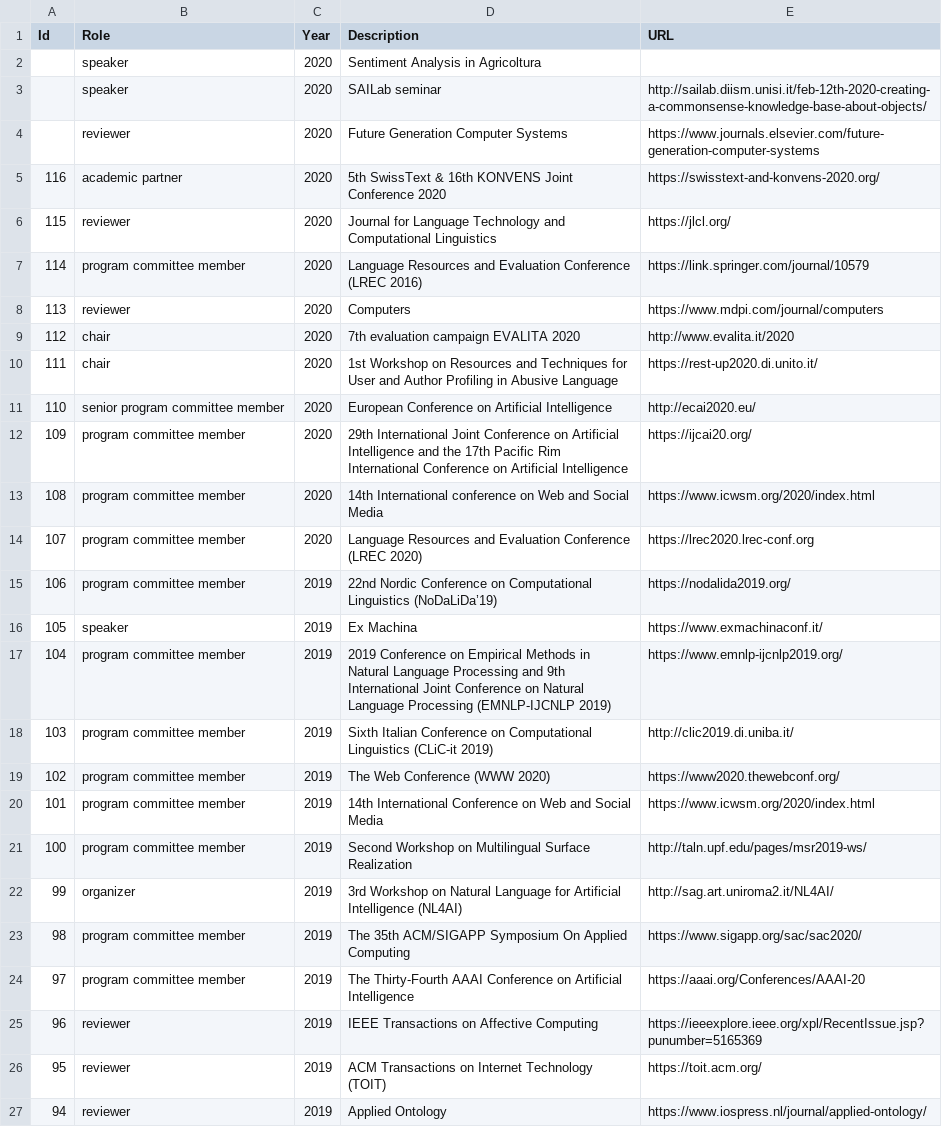
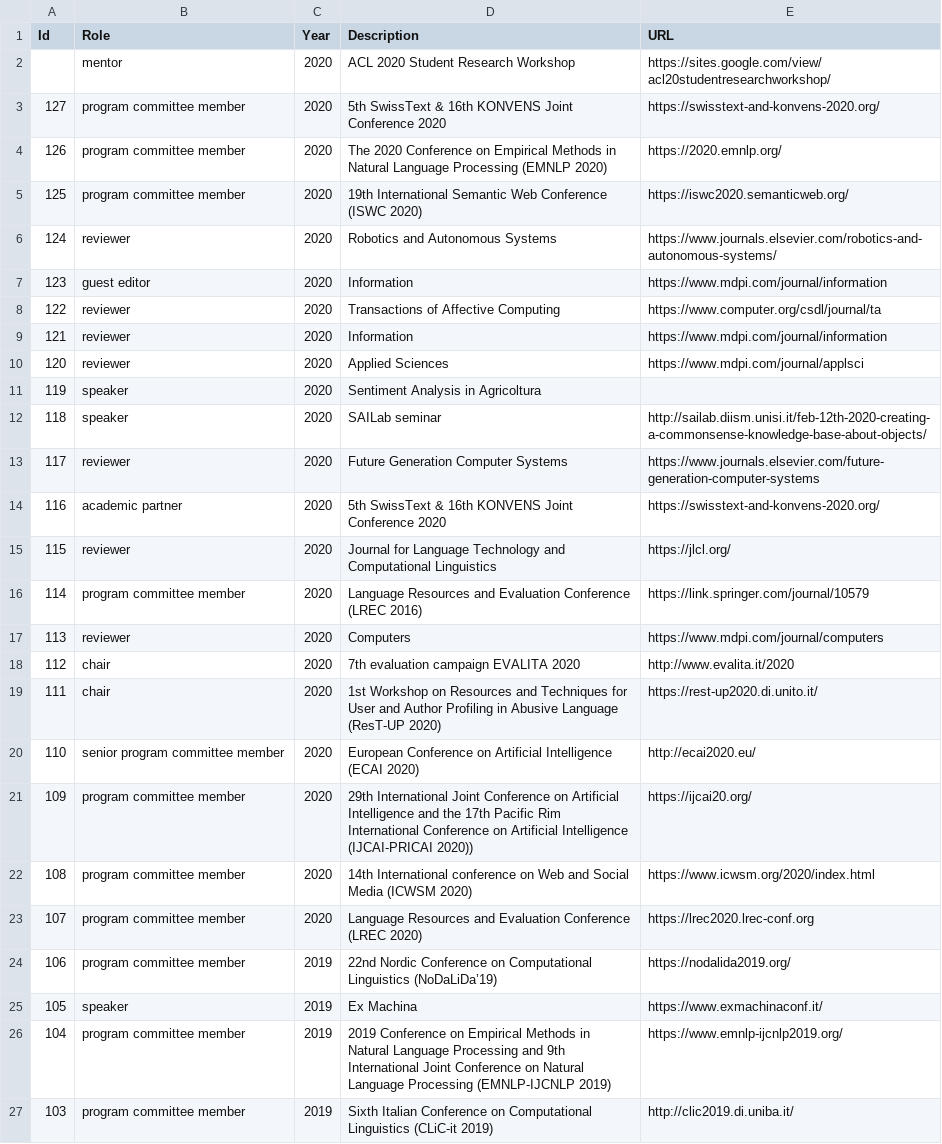
Before and after one commit to valeriobasile/valeriobasile.github.io, a CSV file: _data/activity.csv, drawn as a sheet; only a part is shown; the shorter side is filled out with more unchanged rows.

Commit message:
updated activity

```diff
--- a/_data/activity.csv
+++ b/_data/activity.csv
@@ -1,5 +1,14 @@
 Id,Role,Year,Description,URL
-,speaker,2020,Sentiment Analysis in Agricoltura,
-,speaker,2020,SAILab seminar,http://sailab.diism.unisi.it/feb-12th-2020-creating-a-commonsense-knowledge-base-about-objects/
-,reviewer,2020,Future Generation Computer Systems,https://www.journals.elsevier.com/future-generation-computer-systems
+,mentor,2020,ACL 2020 Student Research Workshop,https://sites.google.com/view/acl20studentresearchworkshop/
+127,program committee member,2020,5th SwissText & 16th KONVENS Joint Conference 2020,https://swisstext-and-konvens-2020.org/
+126,program committee member,2020,The 2020 Conference on Empirical Methods in Natural Language Processing (EMNLP 2020),https://2020.emnlp.org/
+125,program committee member,2020,19th International Semantic Web Conference (ISWC 2020),https://iswc2020.semanticweb.org/
+124,reviewer,2020,Robotics and Autonomous Systems,https://www.journals.elsevier.com/robotics-and-autonomous-systems/
+123,guest editor,2020,Information,https://www.mdpi.com/journal/information
+122,reviewer,2020,Transactions of Affective Computing,https://www.computer.org/csdl/journal/ta
+121,reviewer,2020,Information,https://www.mdpi.com/journal/information
+120,reviewer,2020,Applied Sciences,https://www.mdpi.com/journal/applsci
+119,speaker,2020,Sentiment Analysis in Agricoltura,
+118,speaker,2020,SAILab seminar,http://sailab.diism.unisi.it/feb-12th-2020-creating-a-commonsense-knowledge-base-about-objects/
+117,reviewer,2020,Future Generation Computer Systems,https://www.journals.elsevier.com/future-generation-computer-systems
 116,academic partner,2020,5th SwissText & 16th KONVENS Joint Conference 2020,https://swisstext-and-konvens-2020.org/
@@ -9,6 +18,6 @@ Id,Role,Year,Description,URL
 112,chair,2020,7th evaluation campaign EVALITA 2020,http://www.evalita.it/2020
-111,chair,2020,1st Workshop on Resources and Techniques for User and Author Profiling in Abusive Language,https://rest-up2020.di.unito.it/
-110,senior program committee member,2020,European Conference on Artificial Intelligence,http://ecai2020.eu/
-109,program committee member,2020,29th International Joint Conference on Artificial Intelligence and the 17th Pacific Rim International Conference on Artificial Intelligence,https://ijcai20.org/
-108,program committee member,2020,14th International conference on Web and Social Media,https://www.icwsm.org/2020/index.html
+111,chair,2020,1st Workshop on Resources and Techniques for User and Author Profiling in Abusive Language (ResT-UP 2020),https://rest-up2020.di.unito.it/
+110,senior program committee member,2020,European Conference on Artificial Intelligence (ECAI 2020),http://ecai2020.eu/
+109,program committee member,2020,29th International Joint Conference on Artificial Intelligence and the 17th Pacific Rim International Conference on Artificial Intelligence (IJCAI-PRICAI 2020)),https://ijcai20.org/
+108,program committee member,2020,14th International conference on Web and Social Media (ICWSM 2020),https://www.icwsm.org/2020/index.html
 107,program committee member,2020,Language Resources and Evaluation Conference (LREC 2020),https://lrec2020.lrec-conf.org
```
